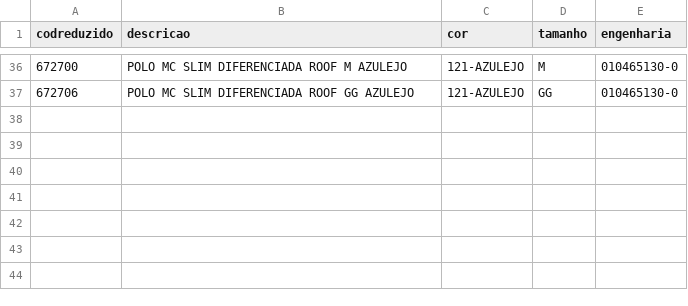
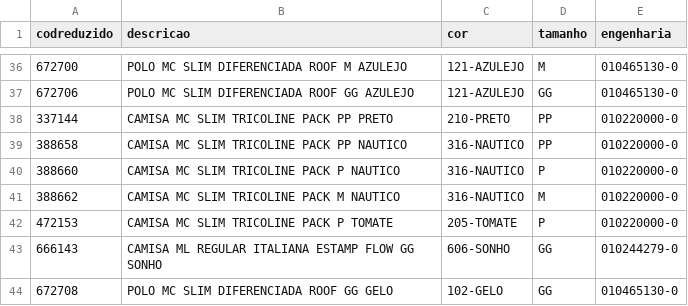
Before and after one commit to luis-fe/Automacao_WMS_InternoMPL, a CSV file: data.csv, drawn as a sheet; only a part is shown, gaps mark what is left out; the diff names each change by its address in the sheet, - before the commit and + after, or states it on an @@ line.

Commit message:
Atualiza Endereco

```diff
--- a/data.csv
+++ b/data.csv
+row 38: 337144 | CAMISA MC SLIM TRICOLINE PACK PP PRETO | 210-PRETO | PP | 010220000-0
+row 39: 388658 | CAMISA MC SLIM TRICOLINE PACK PP NAUTICO | 316-NAUTICO | PP | 010220000-0
+row 40: 388660 | CAMISA MC SLIM TRICOLINE PACK P NAUTICO | 316-NAUTICO | P | 010220000-0
+row 41: 388662 | CAMISA MC SLIM TRICOLINE PACK M NAUTICO | 316-NAUTICO | M | 010220000-0
+row 42: 472153 | CAMISA MC SLIM TRICOLINE PACK P TOMATE | 205-TOMATE | P | 010220000-0
+row 43: 666143 | CAMISA ML REGULAR ITALIANA ESTAMP FLOW GG SONHO | 606-SONHO | GG | 010244279-0
+row 44: 672708 | POLO MC SLIM DIFERENCIADA ROOF GG GELO | 102-GELO | GG | 010465130-0
```
